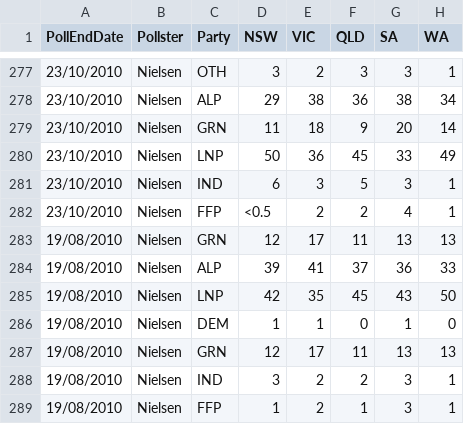
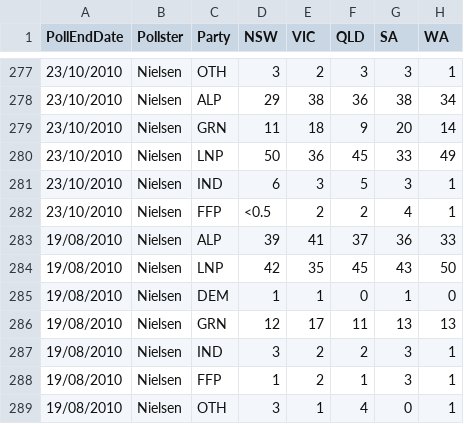
Before and after one commit to PhantomTrend/ptcode, a CSV file: PollingData/StateData.csv, drawn as a sheet; only a part is shown, gaps mark what is left out; the shorter side is filled out with more unchanged rows.

Commit message:
Remove duplicated line

```diff
--- a/PollingData/StateData.csv
+++ b/PollingData/StateData.csv
@@ -282,3 +282,2 @@ PollEndDate,Pollster,Party,NSW,VIC,QLD,SA,WA
 23/10/2010,Nielsen,FFP,<0.5,2,2,4,1
-19/08/2010,Nielsen,GRN,12,17,11,13,13
 19/08/2010,Nielsen,ALP,39,41,37,36,33
```
